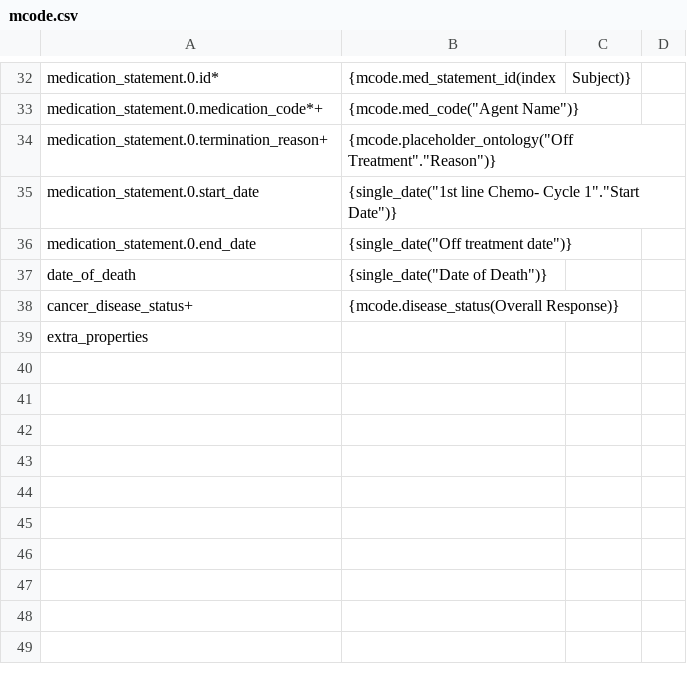
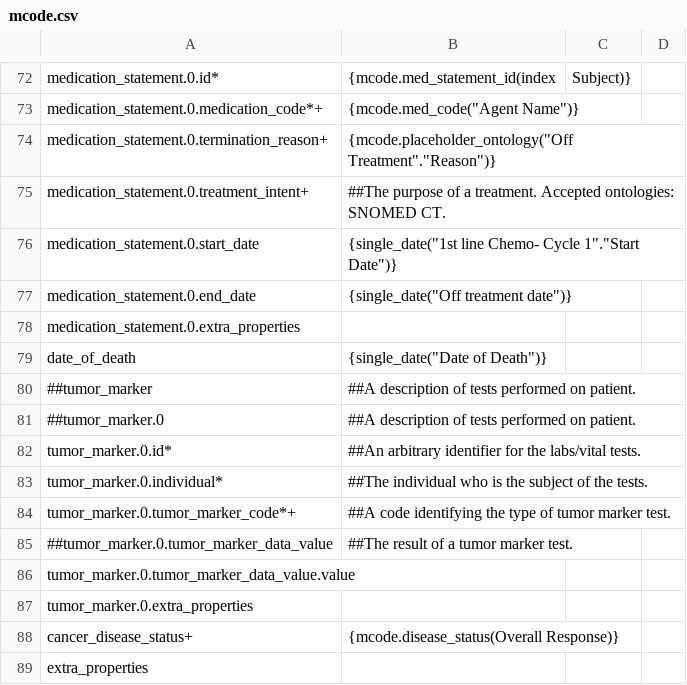
Before and after one commit to CanDIG/mohccn-data, a CSV file: mappings/synthetic_clinical/mcode.csv, drawn as a sheet; only a part is shown, gaps mark what is left out; the diff covers the shown part only.

```diff
--- a/mappings/synthetic_clinical/mcode.csv
+++ b/mappings/synthetic_clinical/mcode.csv
@@ -34,5 +74,15 @@ medication_statement.0.medication_code*+,{mcode.med_code("Agent Name")}
 medication_statement.0.termination_reason+,{mcode.placeholder_ontology("Off Treatment"."Reason")}
+medication_statement.0.treatment_intent+,"##The purpose of a treatment. Accepted ontologies: SNOMED CT."
 medication_statement.0.start_date,{single_date("1st line Chemo- Cycle 1"."Start Date")}
 medication_statement.0.end_date,{single_date("Off treatment date")}
+medication_statement.0.extra_properties,
 date_of_death,{single_date("Date of Death")}
+##tumor_marker,"##A description of tests performed on patient."
+##tumor_marker.0,"##A description of tests performed on patient."
+tumor_marker.0.id*,"##An arbitrary identifier for the labs/vital tests."
+tumor_marker.0.individual*,"##The individual who is the subject of the tests."
+tumor_marker.0.tumor_marker_code*+,"##A code identifying the type of tumor marker test."
+##tumor_marker.0.tumor_marker_data_value,"##The result of a tumor marker test."
+tumor_marker.0.tumor_marker_data_value.value,
+tumor_marker.0.extra_properties,
 cancer_disease_status+, {mcode.disease_status(Overall Response)}
```
Also changed, not shown: 40 added rows elsewhere in this file.
